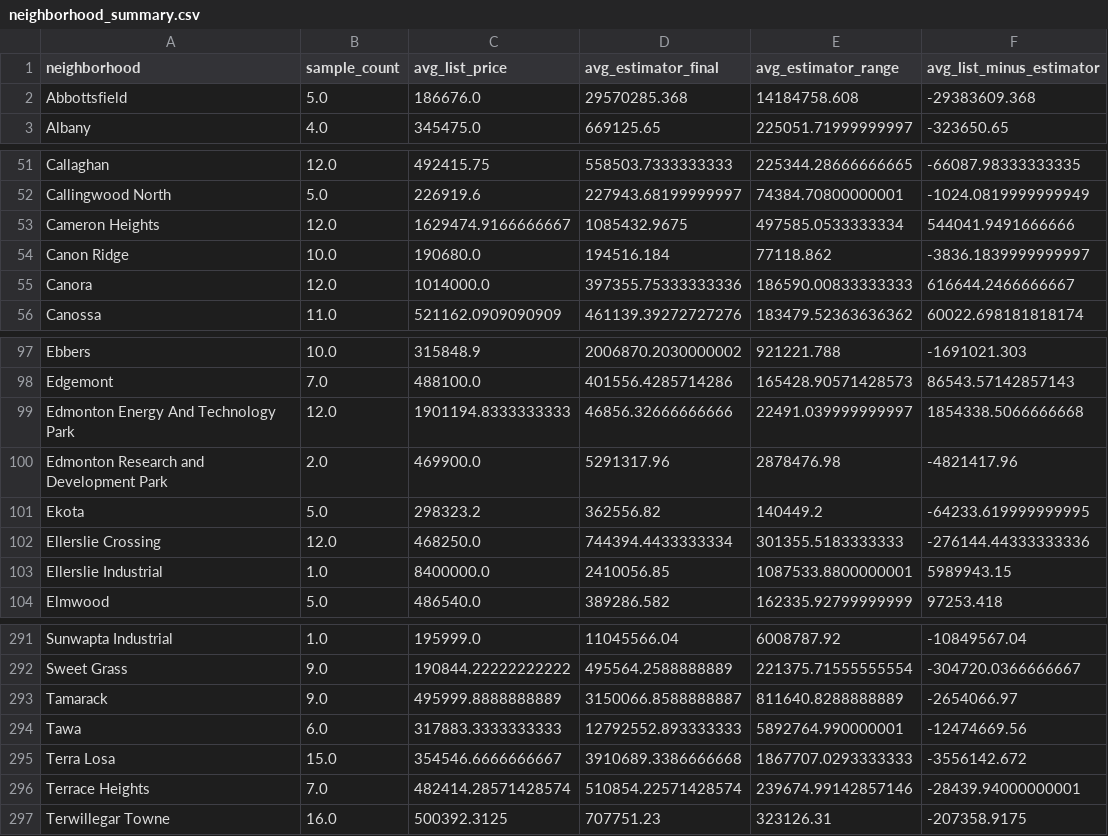
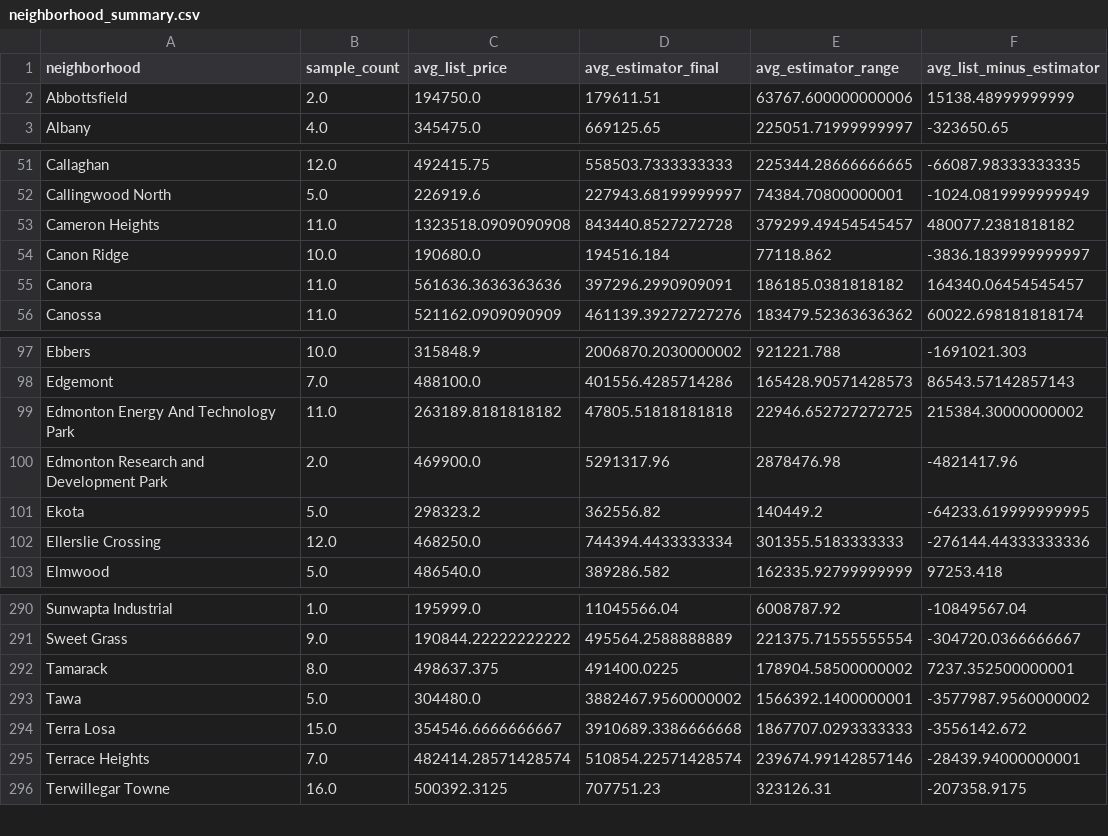
Before and after one commit to 493-Property-Estimator/Capstone-Test-Repo, a CSV file: Visuals/neighborhood_summary.csv, drawn as a sheet; only a part is shown, gaps mark what is left out; the diff covers the shown part only.

```diff
--- a/Visuals/neighborhood_summary.csv
+++ b/Visuals/neighborhood_summary.csv
@@ -1,3 +1,3 @@
 neighborhood,sample_count,avg_list_price,avg_estimator_final,avg_estimator_range,avg_list_minus_estimator
-Abbottsfield,5.0,186676.0,29570285.368,14184758.608,-29383609.368
+Abbottsfield,2.0,194750.0,179611.51,63767.600000000006,15138.48999999999
 Albany,4.0,345475.0,669125.65,225051.71999999997,-323650.65
@@ -52,5 +52,5 @@ Callaghan,12.0,492415.75,558503.7333333333,225344.28666666665,-66087.98333333335
 Callingwood North,5.0,226919.6,227943.68199999997,74384.70800000001,-1024.0819999999949
-Cameron Heights,12.0,1629474.9166666667,1085432.9675,497585.0533333334,544041.9491666666
+Cameron Heights,11.0,1323518.0909090908,843440.8527272728,379299.49454545457,480077.2381818182
 Canon Ridge,10.0,190680.0,194516.184,77118.862,-3836.1839999999997
-Canora,12.0,1014000.0,397355.75333333336,186590.00833333333,616644.2466666667
+Canora,11.0,561636.3636363636,397296.2990909091,186185.0381818182,164340.06454545457
 Canossa,11.0,521162.0909090909,461139.39272727276,183479.52363636362,60022.698181818174
@@ -98,3 +98,3 @@ Ebbers,10.0,315848.9,2006870.2030000002,921221.788,-1691021.303
 Edgemont,7.0,488100.0,401556.4285714286,165428.90571428573,86543.57142857143
-Edmonton Energy And Technology Park,12.0,1901194.8333333333,46856.32666666666,22491.039999999997,1854338.5066666668
+Edmonton Energy And Technology Park,11.0,263189.8181818182,47805.51818181818,22946.652727272725,215384.30000000002
 Edmonton Research and Development Park,2.0,469900.0,5291317.96,2878476.98,-4821417.96
@@ -102,3 +102,2 @@ Ekota,5.0,298323.2,362556.82,140449.2,-64233.619999999995
 Ellerslie Crossing,12.0,468250.0,744394.4433333334,301355.5183333333,-276144.44333333336
-Ellerslie Industrial,1.0,8400000.0,2410056.85,1087533.8800000001,5989943.15
 Elmwood,5.0,486540.0,389286.582,162335.92799999999,97253.418
@@ -292,4 +291,4 @@ Sunwapta Industrial,1.0,195999.0,11045566.04,6008787.92,-10849567.04
 Sweet Grass,9.0,190844.22222222222,495564.2588888889,221375.71555555554,-304720.0366666667
-Tamarack,9.0,495999.8888888889,3150066.8588888887,811640.8288888889,-2654066.97
-Tawa,6.0,317883.3333333333,12792552.893333333,5892764.990000001,-12474669.56
+Tamarack,8.0,498637.375,491400.0225,178904.58500000002,7237.352500000001
+Tawa,5.0,304480.0,3882467.9560000002,1566392.1400000001,-3577987.9560000002
 Terra Losa,15.0,354546.6666666667,3910689.3386666668,1867707.0293333333,-3556142.672
```
Also changed, not shown: 65 edited cells elsewhere in this file, 9 other files.
